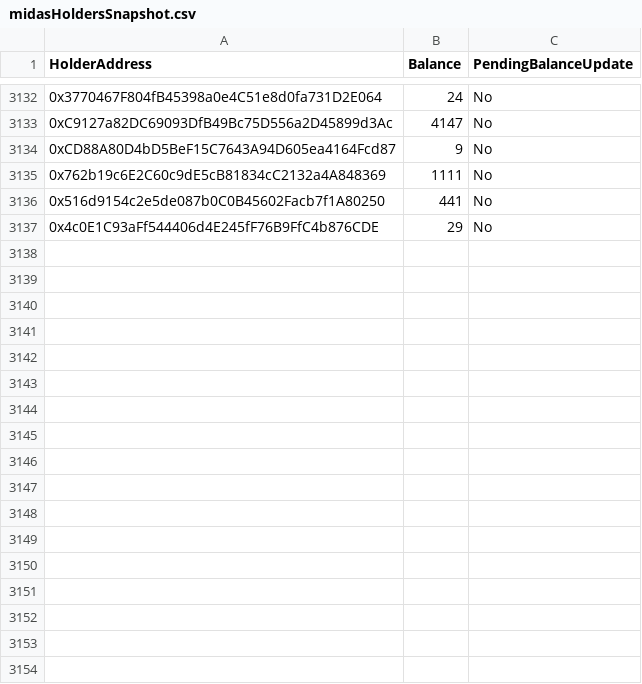
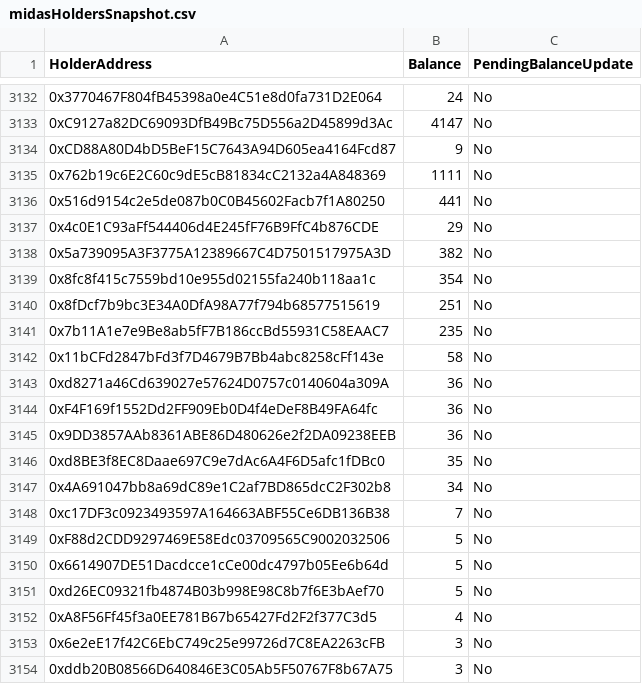
Before and after one commit to locus-finance/tokenomics, a CSV file: resources/csv/midasHoldersSnapshot.csv, drawn as a sheet; only a part is shown, gaps mark what is left out; the diff names each change by its address in the sheet, - before the commit and + after, or states it on an @@ line.

Commit message:
adding updated new merkle tree

```diff
--- a/resources/csv/midasHoldersSnapshot.csv
+++ b/resources/csv/midasHoldersSnapshot.csv
+row 3138: 0x5a739095A3F3775A12389667C4D7501517975A3D | 382 | No
+row 3139: 0x8fc8f415c7559bd10e955d02155fa240b118aa1c | 354 | No
+row 3140: 0x8fDcf7b9bc3E34A0DfA98A77f794b68577515619 | 251 | No
+row 3141: 0x7b11A1e7e9Be8ab5fF7B186ccBd55931C58EAAC7 | 235 | No
+row 3142: 0x11bCFd2847bFd3f7D4679B7Bb4abc8258cFf143e | 58 | No
+row 3143: 0xd8271a46Cd639027e57624D0757c0140604a309A | 36 | No
+row 3144: 0xF4F169f1552Dd2FF909Eb0D4f4eDeF8B49FA64fc | 36 | No
+row 3145: 0x9DD3857AAb8361ABE86D480626e2f2DA09238EEB | 36 | No
+row 3146: 0xd8BE3f8EC8Daae697C9e7dAc6A4F6D5afc1fDBc0 | 35 | No
+row 3147: 0x4A691047bb8a69dC89e1C2af7BD865dcC2F302b8 | 34 | No
+row 3148: 0xc17DF3c0923493597A164663ABF55Ce6DB136B38 | 7 | No
+row 3149: 0xF88d2CDD9297469E58Edc03709565C9002032506 | 5 | No
+row 3150: 0x6614907DE51Dacdcce1cCe00dc4797b05Ee6b64d | 5 | No
+row 3151: 0xd26EC09321fb4874B03b998E98C8b7f6E3bAef70 | 5 | No
+row 3152: 0xA8F56Ff45f3a0EE781B67b65427Fd2F2f377C3d5 | 4 | No
+row 3153: 0x6e2eE17f42C6EbC749c25e99726d7C8EA2263cFB | 3 | No
+row 3154: 0xddb20B08566D640846E3C05Ab5F50767F8b67A75 | 3 | No
```
